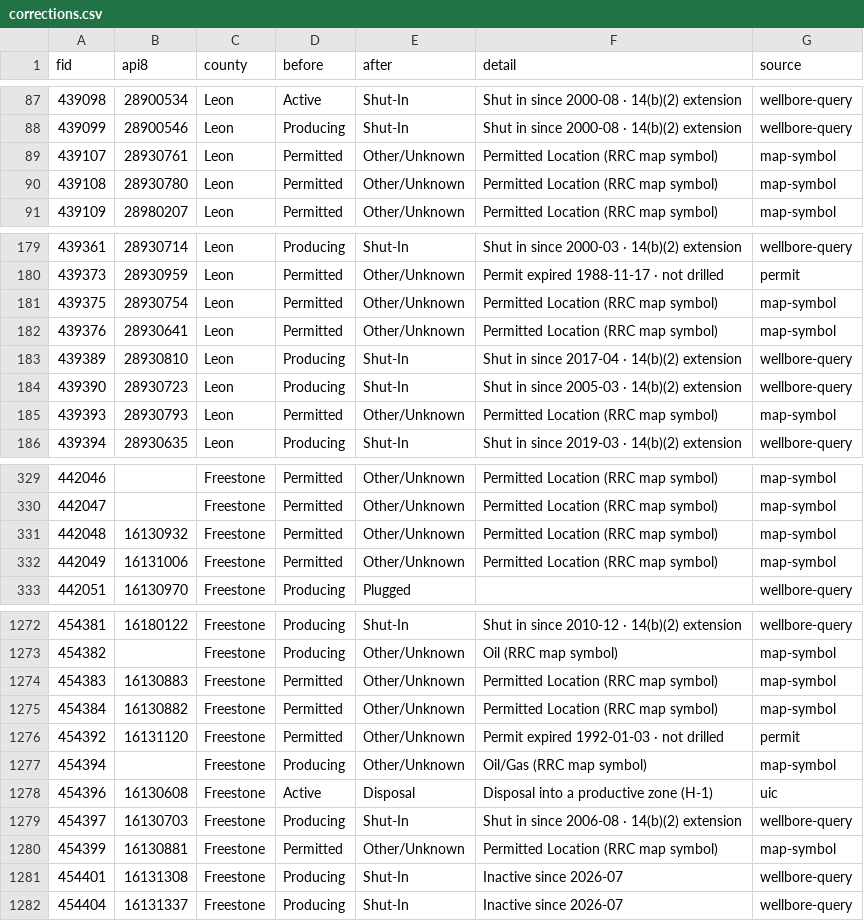
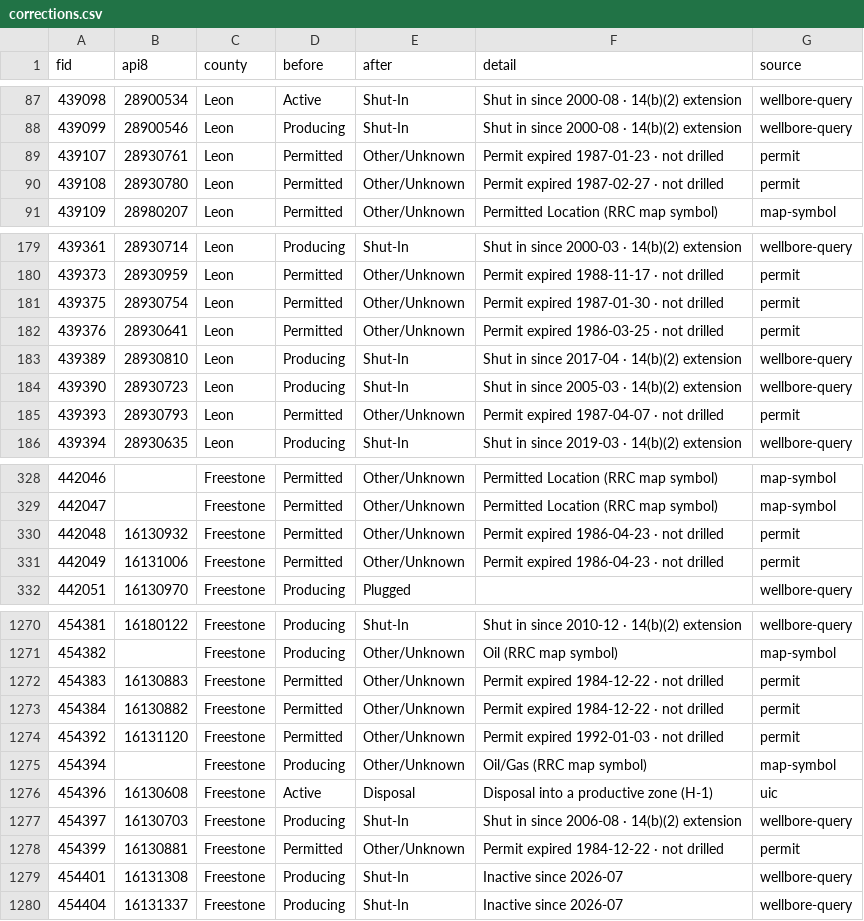
Before and after one commit to Adrian-C0427/mineral-hub-crm, a CSV file: docs/reports/rrc-refresh-2026-10-18/corrections.csv, drawn as a sheet; only a part is shown, gaps mark what is left out; the diff covers the shown part only.

```diff
--- a/docs/reports/rrc-refresh-2026-10-18/corrections.csv
+++ b/docs/reports/rrc-refresh-2026-10-18/corrections.csv
@@ -88,4 +88,4 @@ fid,api8,county,before,after,detail,source
 439099,28900546,Leon,Producing,Shut-In,Shut in since 2000-08 · 14(b)(2) extension,wellbore-query
-439107,28930761,Leon,Permitted,Other/Unknown,Permitted Location (RRC map symbol),map-symbol
-439108,28930780,Leon,Permitted,Other/Unknown,Permitted Location (RRC map symbol),map-symbol
+439107,28930761,Leon,Permitted,Other/Unknown,Permit expired 1987-01-23 · not drilled,permit
+439108,28930780,Leon,Permitted,Other/Unknown,Permit expired 1987-02-27 · not drilled,permit
 439109,28980207,Leon,Permitted,Other/Unknown,Permitted Location (RRC map symbol),map-symbol
@@ -180,7 +180,7 @@ fid,api8,county,before,after,detail,source
 439373,28930959,Leon,Permitted,Other/Unknown,Permit expired 1988-11-17 · not drilled,permit
-439375,28930754,Leon,Permitted,Other/Unknown,Permitted Location (RRC map symbol),map-symbol
-439376,28930641,Leon,Permitted,Other/Unknown,Permitted Location (RRC map symbol),map-symbol
+439375,28930754,Leon,Permitted,Other/Unknown,Permit expired 1987-01-30 · not drilled,permit
+439376,28930641,Leon,Permitted,Other/Unknown,Permit expired 1986-03-25 · not drilled,permit
 439389,28930810,Leon,Producing,Shut-In,Shut in since 2017-04 · 14(b)(2) extension,wellbore-query
 439390,28930723,Leon,Producing,Shut-In,Shut in since 2005-03 · 14(b)(2) extension,wellbore-query
-439393,28930793,Leon,Permitted,Other/Unknown,Permitted Location (RRC map symbol),map-symbol
+439393,28930793,Leon,Permitted,Other/Unknown,Permit expired 1987-04-07 · not drilled,permit
 439394,28930635,Leon,Producing,Shut-In,Shut in since 2019-03 · 14(b)(2) extension,wellbore-query
@@ -330,4 +329,4 @@ fid,api8,county,before,after,detail,source
 442047,,Freestone,Permitted,Other/Unknown,Permitted Location (RRC map symbol),map-symbol
-442048,16130932,Freestone,Permitted,Other/Unknown,Permitted Location (RRC map symbol),map-symbol
-442049,16131006,Freestone,Permitted,Other/Unknown,Permitted Location (RRC map symbol),map-symbol
+442048,16130932,Freestone,Permitted,Other/Unknown,Permit expired 1986-04-23 · not drilled,permit
+442049,16131006,Freestone,Permitted,Other/Unknown,Permit expired 1986-04-23 · not drilled,permit
 442051,16130970,Freestone,Producing,Plugged,,wellbore-query
@@ -1273,4 +1271,4 @@ fid,api8,county,before,after,detail,source
 454382,,Freestone,Producing,Other/Unknown,Oil (RRC map symbol),map-symbol
-454383,16130883,Freestone,Permitted,Other/Unknown,Permitted Location (RRC map symbol),map-symbol
-454384,16130882,Freestone,Permitted,Other/Unknown,Permitted Location (RRC map symbol),map-symbol
+454383,16130883,Freestone,Permitted,Other/Unknown,Permit expired 1984-12-22 · not drilled,permit
+454384,16130882,Freestone,Permitted,Other/Unknown,Permit expired 1984-12-22 · not drilled,permit
 454392,16131120,Freestone,Permitted,Other/Unknown,Permit expired 1992-01-03 · not drilled,permit
@@ -1279,3 +1277,3 @@ fid,api8,county,before,after,detail,source
 454397,16130703,Freestone,Producing,Shut-In,Shut in since 2006-08 · 14(b)(2) extension,wellbore-query
-454399,16130881,Freestone,Permitted,Other/Unknown,Permitted Location (RRC map symbol),map-symbol
+454399,16130881,Freestone,Permitted,Other/Unknown,Permit expired 1984-12-22 · not drilled,permit
 454401,16131308,Freestone,Producing,Shut-In,Inactive since 2026-07,wellbore-query
```
Also changed, not shown: 2 removed rows and 98 edited cells elsewhere in this file, docs/reports/rrc-refresh-2026-10-18/needs-investigation.csv, 24 other files.
